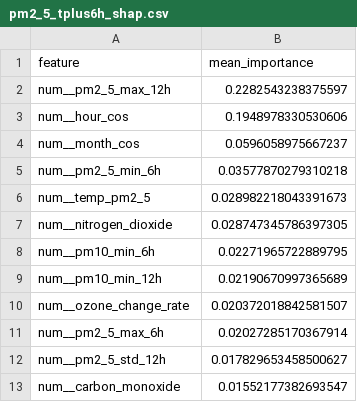
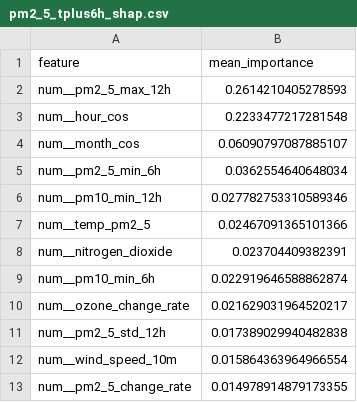
Before and after one commit to ByteCraftByLaiba/aqi-prediction-system, a CSV file: models/shap/pm2_5_tplus6h_shap.csv, drawn as a sheet.

```diff
--- a/models/shap/pm2_5_tplus6h_shap.csv
+++ b/models/shap/pm2_5_tplus6h_shap.csv
@@ -1,13 +1,13 @@
 feature,mean_importance
-num__pm2_5_max_12h,0.2282543238375597
-num__hour_cos,0.1948978330530606
-num__month_cos,0.0596058975667237
-num__pm2_5_min_6h,0.03577870279310218
-num__temp_pm2_5,0.028982218043391673
-num__nitrogen_dioxide,0.028747345786397305
-num__pm10_min_6h,0.02271965722889795
-num__pm10_min_12h,0.02190670997365689
-num__ozone_change_rate,0.020372018842581507
-num__pm2_5_max_6h,0.02027285170367914
-num__pm2_5_std_12h,0.017829653458500627
-num__carbon_monoxide,0.01552177382693547
+num__pm2_5_max_12h,0.2614210405278593
+num__hour_cos,0.2233477217281548
+num__month_cos,0.06090797087885107
+num__pm2_5_min_6h,0.0362554640648034
+num__pm10_min_12h,0.027782753310589346
+num__temp_pm2_5,0.02467091365101366
+num__nitrogen_dioxide,0.023704409382391
+num__pm10_min_6h,0.022919646588862874
+num__ozone_change_rate,0.021629031964520217
+num__pm2_5_std_12h,0.017389029940482838
+num__wind_speed_10m,0.015864363964966554
+num__pm2_5_change_rate,0.014978914879173355
```
Also changed, not shown: models/shap/pm10_tplus3h_shap.csv, models/shap/pm10_tplus6h_shap.csv, 14 other files.
